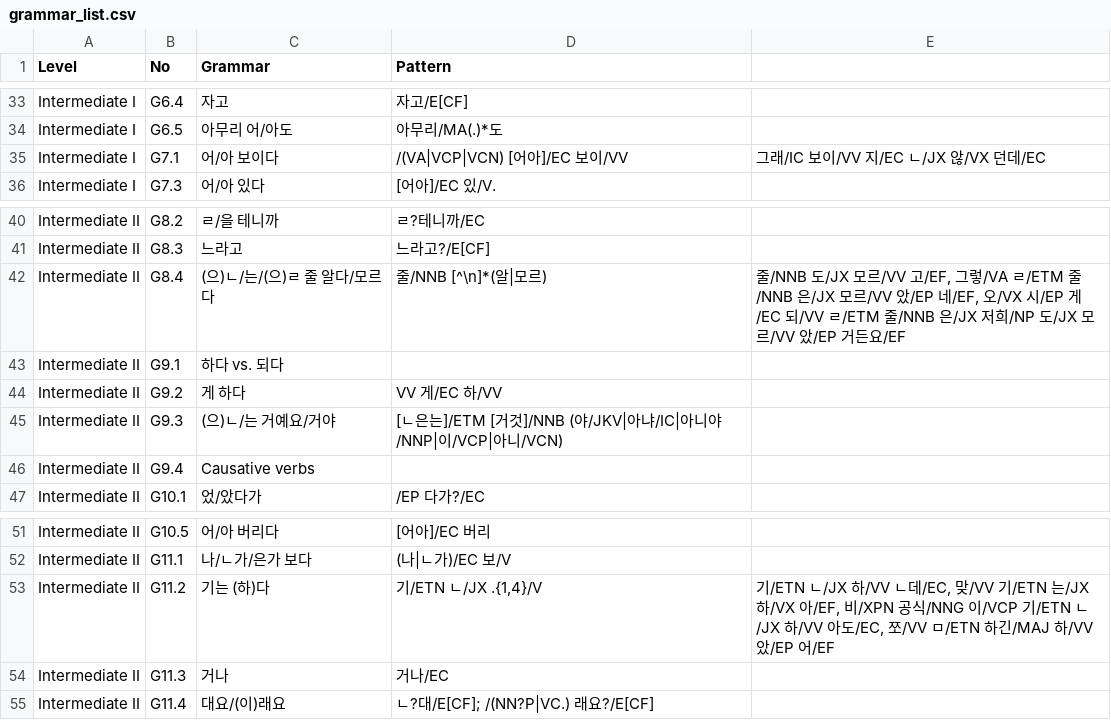
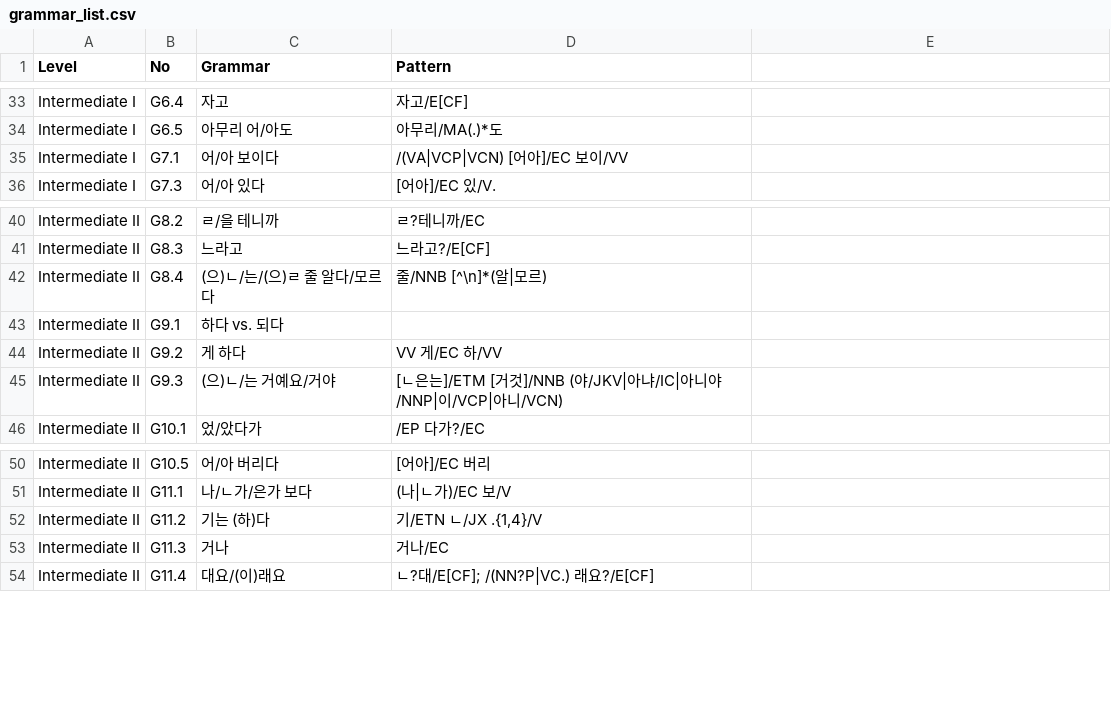
Before and after one commit to susie-kim/korta, a CSV file: grammar_list.csv, drawn as a sheet; only a part is shown, gaps mark what is left out; removed rows and columns are numbered as before the commit, all else as after; the diff names each change by its address in the sheet, - before the commit and + after, or states it on an @@ line.

Commit message:
Update grammar_list.csv

```diff
--- a/grammar_list.csv
+++ b/grammar_list.csv
-E35: 그래/IC 보이/VV 지/EC ㄴ/JX 않/VX 던데/EC
+E35: (empty)
-E42: 줄/NNB 도/JX 모르/VV 고/EF, 그렇/VA ㄹ/ETM 줄/NNB 은/JX 모르/VV 았/EP 네/EF, 오/VX 시/EP 게/EC 되/VV ㄹ/ETM 줄/NNB 은/JX 저희/NP 도/JX 모르/VV 았/EP 거든요/EF
+E42: (empty)
-row 46: Intermediate II | G9.4 | Causative verbs
-E52: 기/ETN ㄴ/JX 하/VV ㄴ데/EC, 맞/VV 기/ETN 는/JX 하/VX 아/EF, 비/XPN 공식/NNG 이/VCP 기/ETN ㄴ/JX 하/VV 아도/EC, 쪼/VV ㅁ/ETN 하긴/MAJ 하/VV 았/EP 어/EF
+E52: (empty)
```
